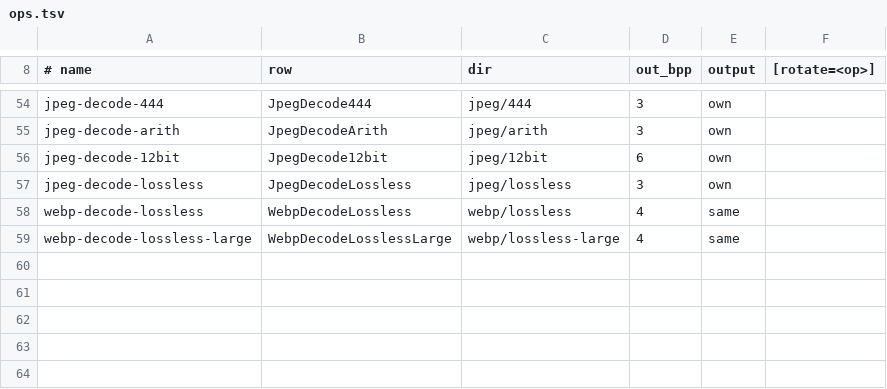
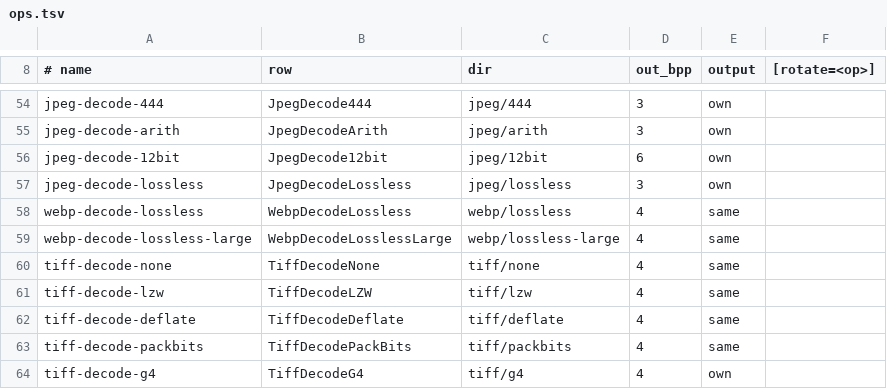
Before and after one commit to baskingspot/image, a TSV file: bench/ops.tsv, drawn as a sheet; only a part is shown, gaps mark what is left out.

Commit message:
bench: tiff corpus and libtiff, image-rs, and Go arms
docs/slop/results/tiff-20261102.md: 0.90x libtiff over all 211 rows
(uncompressed 1.45-3.8x, LZW/Deflate/PackBits/G4 about 0.5x past icon
size), 1.80x the tiff crate, 4.03x Go; peak RSS at or below libtiff's in
every size class.

```diff
--- a/bench/ops.tsv
+++ b/bench/ops.tsv
@@ -59 +59,6 @@ webp-decode-lossless	WebpDecodeLossless	webp/lossless	4	same
 webp-decode-lossless-large	WebpDecodeLosslessLarge	webp/lossless-large	4	same
+tiff-decode-none	TiffDecodeNone	tiff/none	4	same
+tiff-decode-lzw	TiffDecodeLZW	tiff/lzw	4	same
+tiff-decode-deflate	TiffDecodeDeflate	tiff/deflate	4	same
+tiff-decode-packbits	TiffDecodePackBits	tiff/packbits	4	same
+tiff-decode-g4	TiffDecodeG4	tiff/g4	4	own
```
Also changed, not shown: bench/c/arms.tsv, 21 other files.
